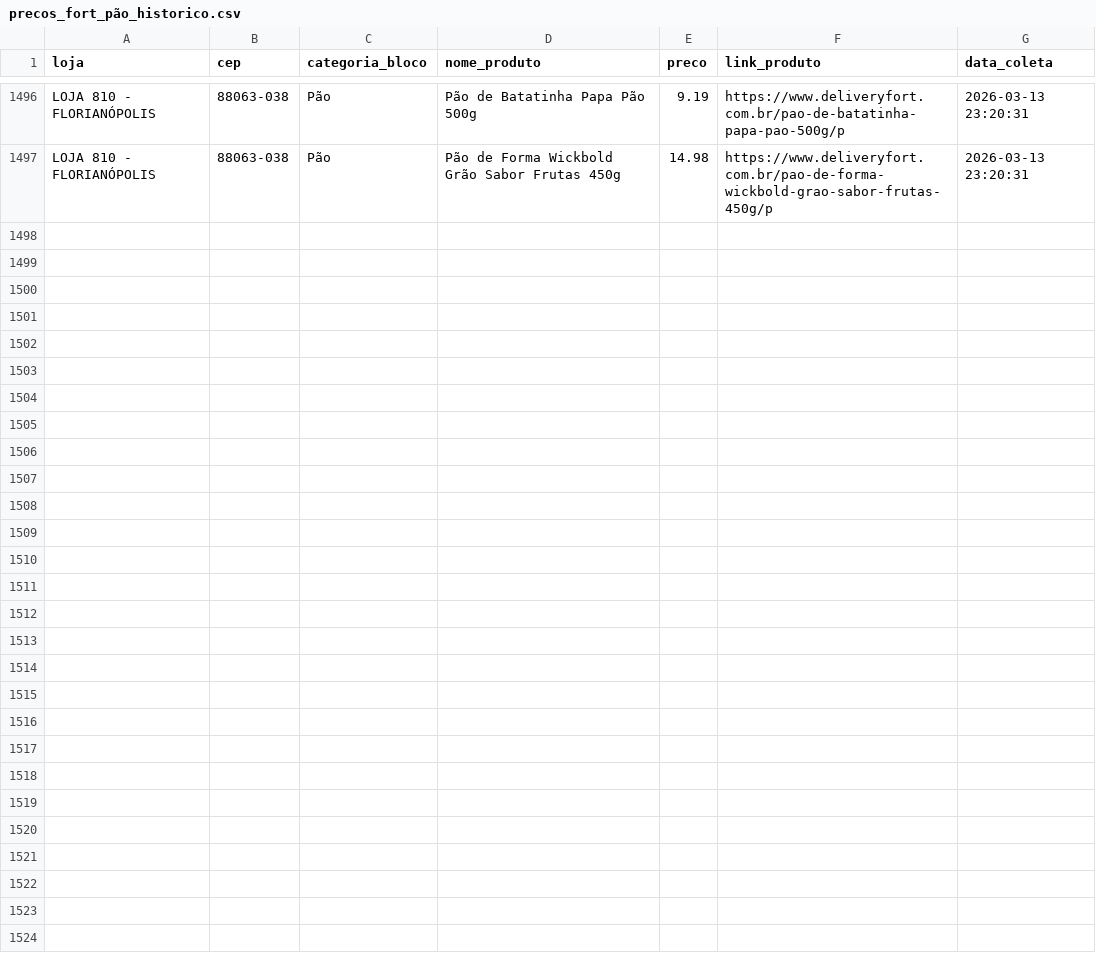
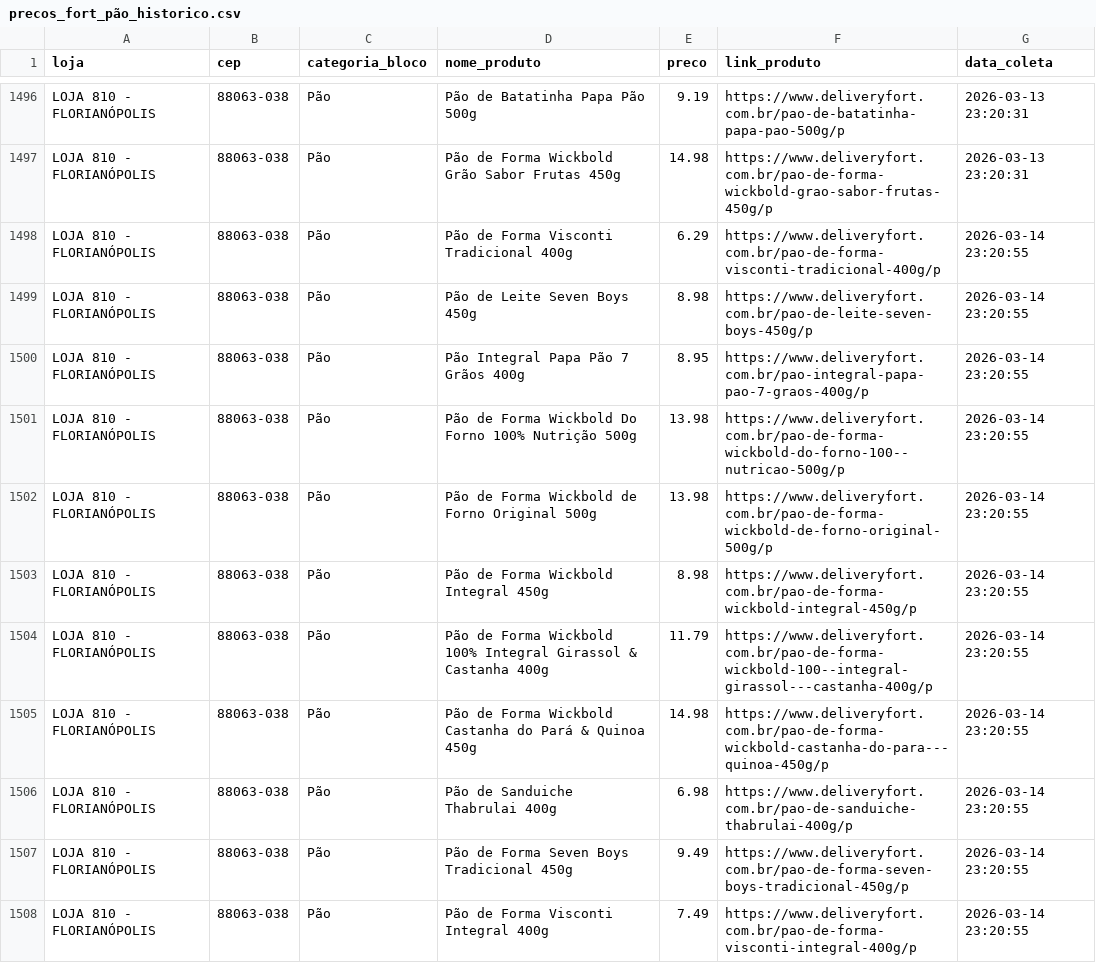
Before and after one commit to andreromaooliveira90/PROJETO_PRECOS_FORT, a CSV file: data/raw/precos_fort_pão_historico.csv, drawn as a sheet; only a part is shown, gaps mark what is left out; the diff covers the shown part only.

```diff
--- a/data/raw/precos_fort_pão_historico.csv
+++ b/data/raw/precos_fort_pão_historico.csv
@@ -1497 +1497,12 @@ LOJA 810 - FLORIANÓPOLIS,88063-038,Pão,Pão de Batatinha Papa Pão 500g,9.19,h
 LOJA 810 - FLORIANÓPOLIS,88063-038,Pão,Pão de Forma Wickbold Grão Sabor Frutas 450g,14.98,https://www.deliveryfort.com.br/pao-de-forma-wickbold-grao-sabor-frutas-450g/p,2026-03-13 23:20:31
+LOJA 810 - FLORIANÓPOLIS,88063-038,Pão,Pão de Forma Visconti Tradicional 400g,6.29,https://www.deliveryfort.com.br/pao-de-forma-visconti-tradicional-400g/p,2026-03-14 23:20:55
+LOJA 810 - FLORIANÓPOLIS,88063-038,Pão,Pão de Leite Seven Boys 450g,8.98,https://www.deliveryfort.com.br/pao-de-leite-seven-boys-450g/p,2026-03-14 23:20:55
+LOJA 810 - FLORIANÓPOLIS,88063-038,Pão,Pão Integral Papa Pão 7 Grãos 400g,8.95,https://www.deliveryfort.com.br/pao-integral-papa-pao-7-graos-400g/p,2026-03-14 23:20:55
+LOJA 810 - FLORIANÓPOLIS,88063-038,Pão,Pão de Forma Wickbold Do Forno 100% Nutrição 500g,13.98,https://www.deliveryfort.com.br/pao-de-forma-wickbold-do-forno-100--nutricao-500g/p,2026-03-14 23:20:55
+LOJA 810 - FLORIANÓPOLIS,88063-038,Pão,Pão de Forma Wickbold de Forno Original 500g,13.98,https://www.deliveryfort.com.br/pao-de-forma-wickbold-de-forno-original-500g/p,2026-03-14 23:20:55
+LOJA 810 - FLORIANÓPOLIS,88063-038,Pão,Pão de Forma Wickbold Integral 450g,8.98,https://www.deliveryfort.com.br/pao-de-forma-wickbold-integral-450g/p,2026-03-14 23:20:55
+LOJA 810 - FLORIANÓPOLIS,88063-038,Pão,Pão de Forma Wickbold 100% Integral Girassol & Castanha 400g,11.79,https://www.deliveryfort.com.br/pao-de-forma-wickbold-100--integral-girassol---castanha-400g/p,2026-03-14 23:20:55
+LOJA 810 - FLORIANÓPOLIS,88063-038,Pão,Pão de Forma Wickbold Castanha do Pará & Quinoa 450g,14.98,https://www.deliveryfort.com.br/pao-de-forma-wickbold-castanha-do-para---quinoa-450g/p,2026-03-14 23:20:55
+LOJA 810 - FLORIANÓPOLIS,88063-038,Pão,Pão de Sanduiche Thabrulai 400g,6.98,https://www.deliveryfort.com.br/pao-de-sanduiche-thabrulai-400g/p,2026-03-14 23:20:55
+LOJA 810 - FLORIANÓPOLIS,88063-038,Pão,Pão de Forma Seven Boys Tradicional 450g,9.49,https://www.deliveryfort.com.br/pao-de-forma-seven-boys-tradicional-450g/p,2026-03-14 23:20:55
+LOJA 810 - FLORIANÓPOLIS,88063-038,Pão,Pão de Forma Visconti Integral 400g,7.49,https://www.deliveryfort.com.br/pao-de-forma-visconti-integral-400g/p,2026-03-14 23:20:55
```
Also changed, not shown: 11 added rows elsewhere in this file, data/raw/precos_fort_arroz_historico.csv, data/raw/precos_fort_café_500g_historico.csv, 11 other files.
